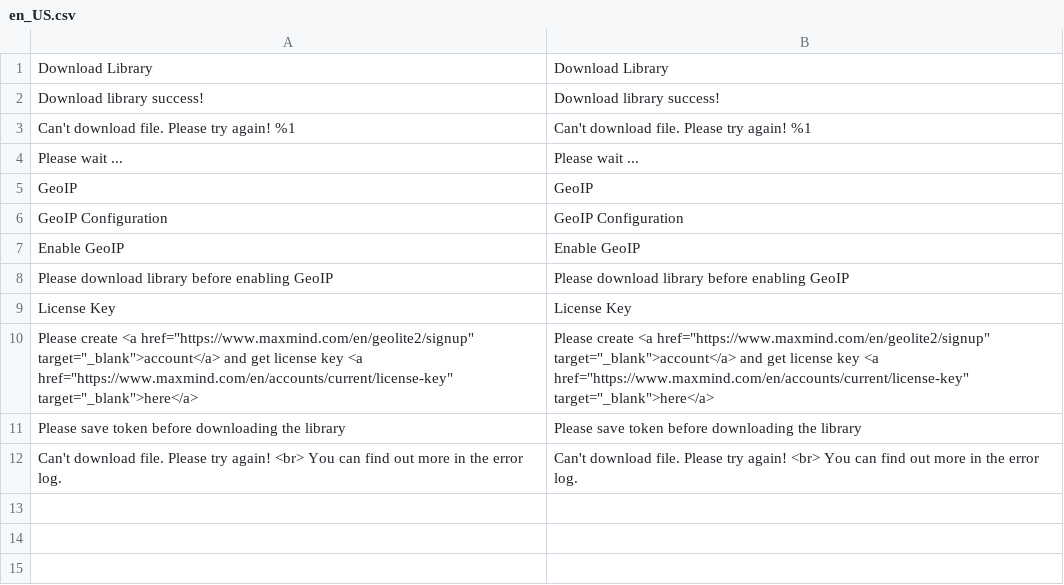
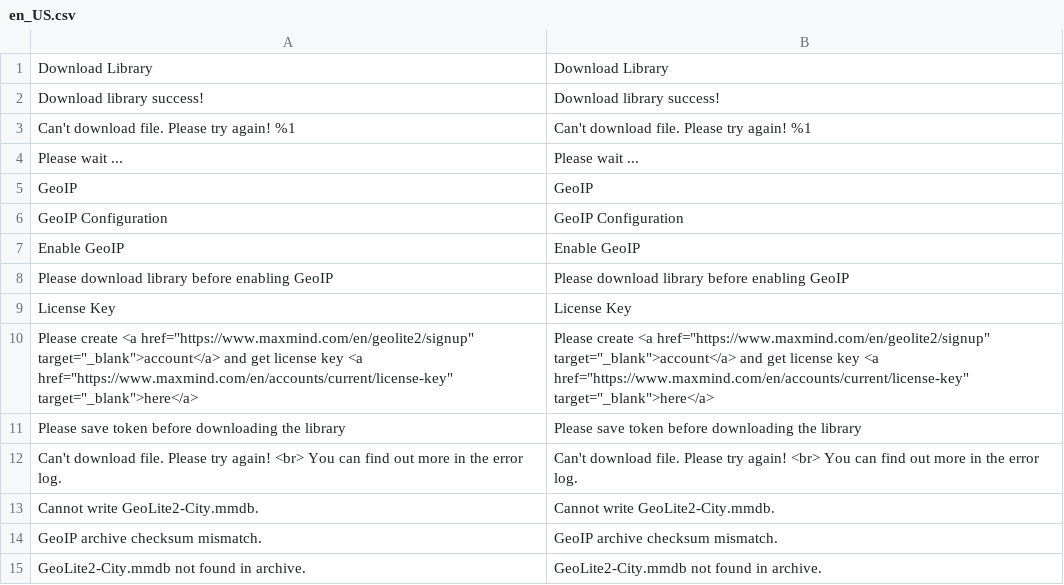
Before and after one commit to mageplaza/magento-2-geoip-library, a CSV file: i18n/en_US.csv, drawn as a sheet; the diff names each change by its address in the sheet, - before the commit and + after, or states it on an @@ line.

Commit message:
fix: add missing i18n translation entries

```diff
--- a/i18n/en_US.csv
+++ b/i18n/en_US.csv
+row 13: Cannot write GeoLite2-City.mmdb. | Cannot write GeoLite2-City.mmdb.
+row 14: GeoIP archive checksum mismatch. | GeoIP archive checksum mismatch.
+row 15: GeoLite2-City.mmdb not found in archive. | GeoLite2-City.mmdb not found in archive.
```
